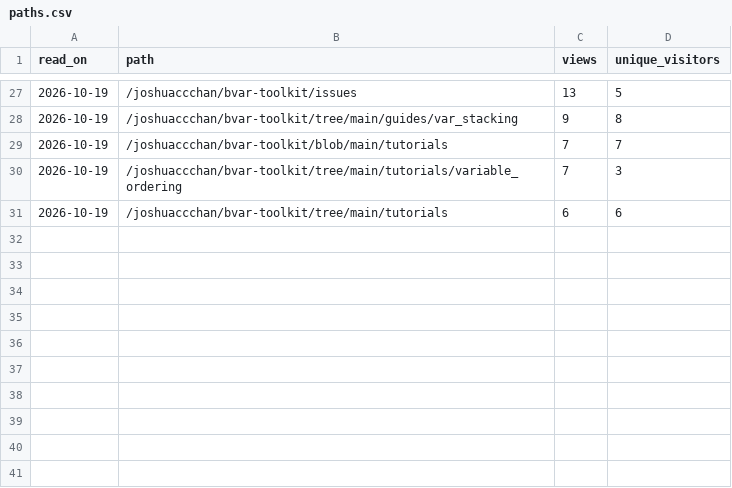
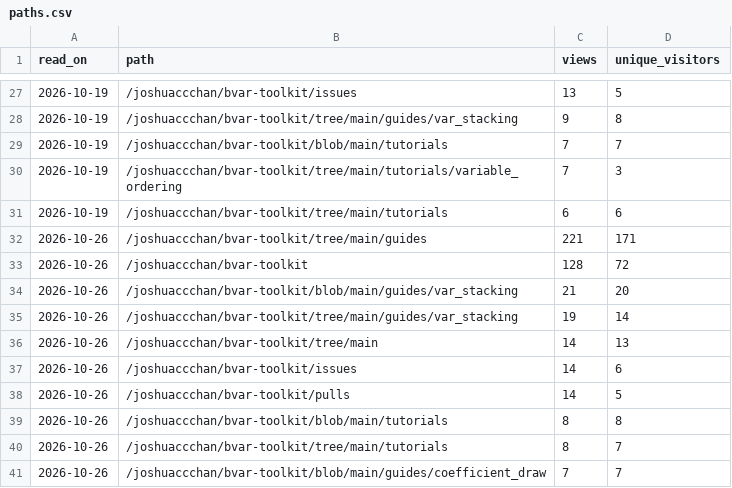
Before and after one commit to Allisterh/bvar-toolkit, a CSV file: .github/traffic/paths.csv, drawn as a sheet; only a part is shown, gaps mark what is left out; the diff names each change by its address in the sheet, - before the commit and + after, or states it on an @@ line.

```diff
--- a/.github/traffic/paths.csv
+++ b/.github/traffic/paths.csv
+row 32: 2026-10-26 | /joshuaccchan/bvar-toolkit/tree/main/guides | 221 | 171
+row 33: 2026-10-26 | /joshuaccchan/bvar-toolkit | 128 | 72
+row 34: 2026-10-26 | /joshuaccchan/bvar-toolkit/blob/main/guides/var_stacking | 21 | 20
+row 35: 2026-10-26 | /joshuaccchan/bvar-toolkit/tree/main/guides/var_stacking | 19 | 14
+row 36: 2026-10-26 | /joshuaccchan/bvar-toolkit/tree/main | 14 | 13
+row 37: 2026-10-26 | /joshuaccchan/bvar-toolkit/issues | 14 | 6
+row 38: 2026-10-26 | /joshuaccchan/bvar-toolkit/pulls | 14 | 5
+row 39: 2026-10-26 | /joshuaccchan/bvar-toolkit/blob/main/tutorials | 8 | 8
+row 40: 2026-10-26 | /joshuaccchan/bvar-toolkit/tree/main/tutorials | 8 | 7
+row 41: 2026-10-26 | /joshuaccchan/bvar-toolkit/blob/main/guides/coefficient_draw | 7 | 7
```
Also changed, not shown: .github/traffic/daily.csv, .github/traffic/referrers.csv, 2 other files.
